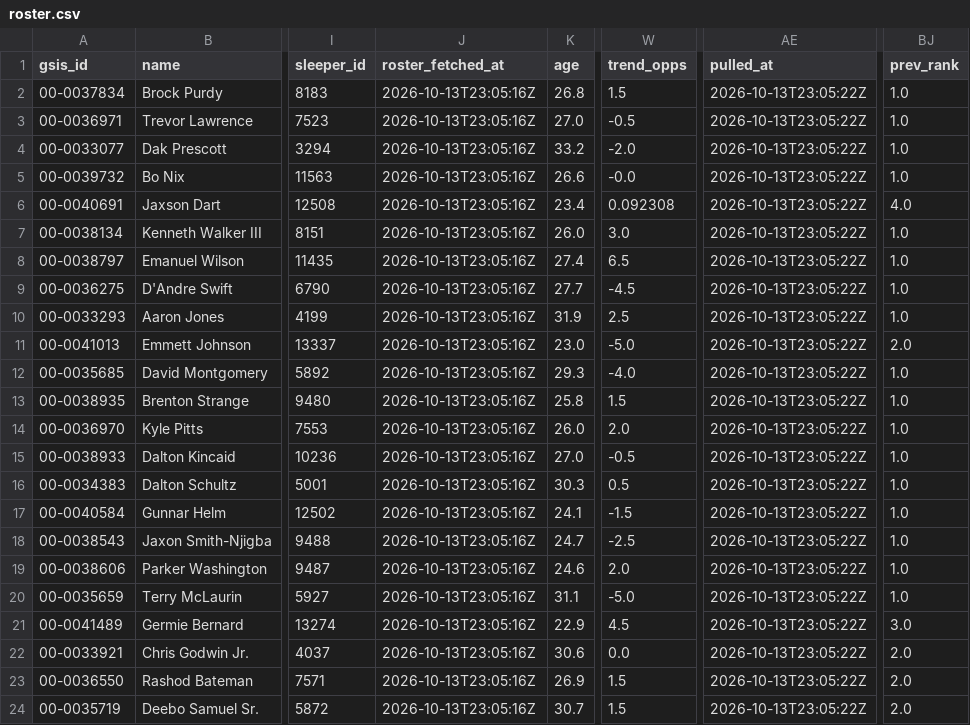
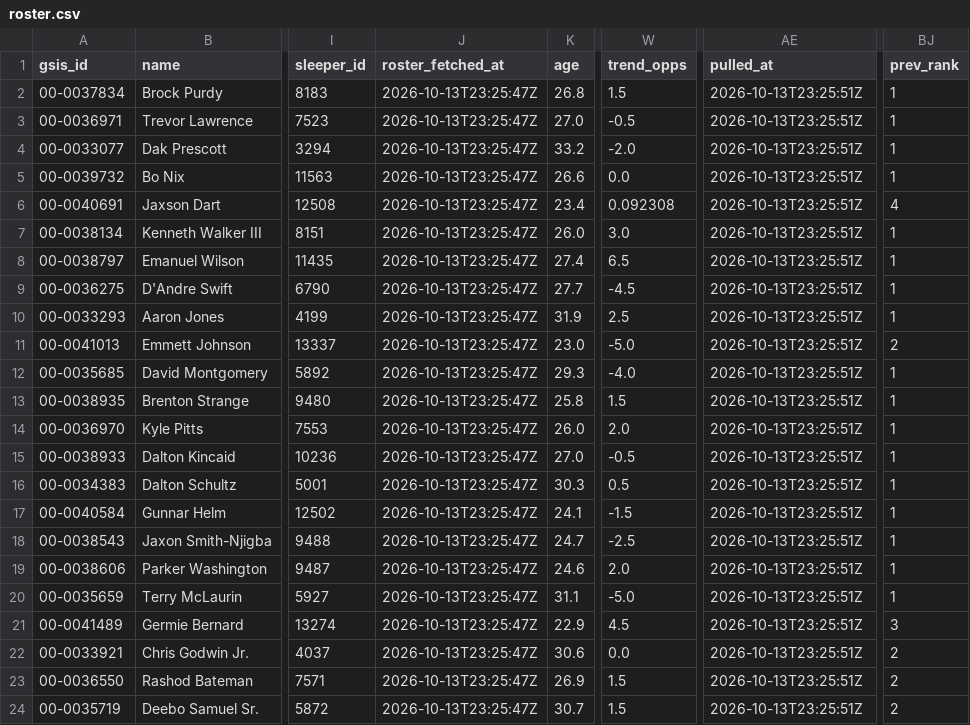
Before and after one commit to jjgreggjr/fantasy-tracker, a CSV file: leagues/where-you-at/roster.csv, drawn as a sheet; only a part is shown, gaps mark what is left out; the diff names each change by its address in the sheet, - before the commit and + after, or states it on an @@ line.

```diff
--- a/leagues/where-you-at/roster.csv
+++ b/leagues/where-you-at/roster.csv
-J2:J24 (roster_fetched_at): 2026-10-13T23:05:16Z
+J2:J24 (roster_fetched_at): 2026-10-13T23:25:47Z
-AE2:AE24 (pulled_at): 2026-10-13T23:05:22Z
+AE2:AE24 (pulled_at): 2026-10-13T23:25:51Z
-BJ2:BJ5 (prev_rank): 1.0
+BJ2:BJ5 (prev_rank): 1
-W5 (trend_opps): -0.0
+W5 (trend_opps): 0.0
-BJ6 (prev_rank): 4.0
+BJ6 (prev_rank): 4
-BJ7:BJ10 (prev_rank): 1.0
+BJ7:BJ10 (prev_rank): 1
-BJ11 (prev_rank): 2.0
+BJ11 (prev_rank): 2
-BJ12:BJ20 (prev_rank): 1.0
+BJ12:BJ20 (prev_rank): 1
-BJ21 (prev_rank): 3.0
+BJ21 (prev_rank): 3
-BJ22:BJ24 (prev_rank): 2.0
+BJ22:BJ24 (prev_rank): 2
```
Also changed, not shown: leagues/gooma-s-family-league/all_rosters.csv, leagues/gooma-s-family-league/roster.csv, 30 other files.
